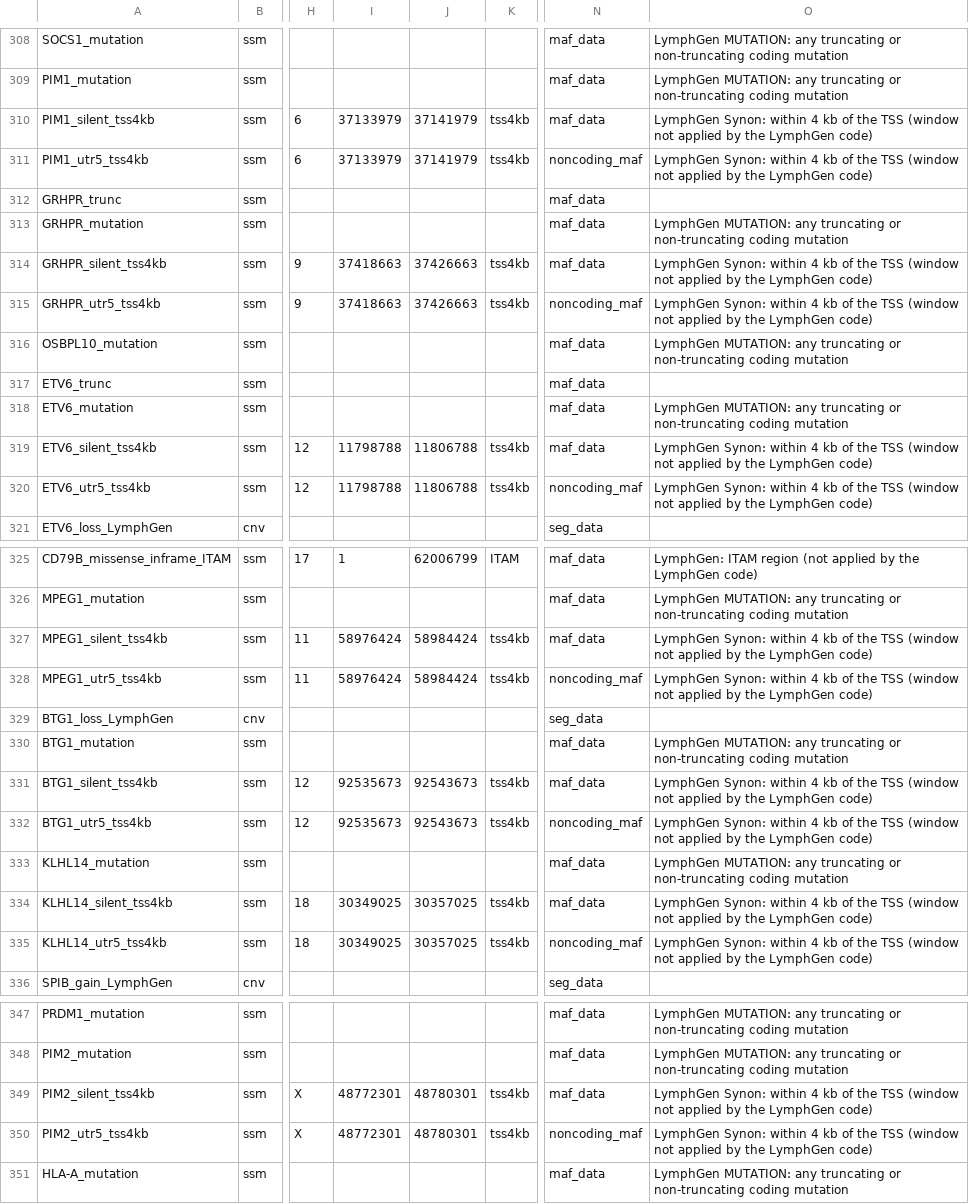
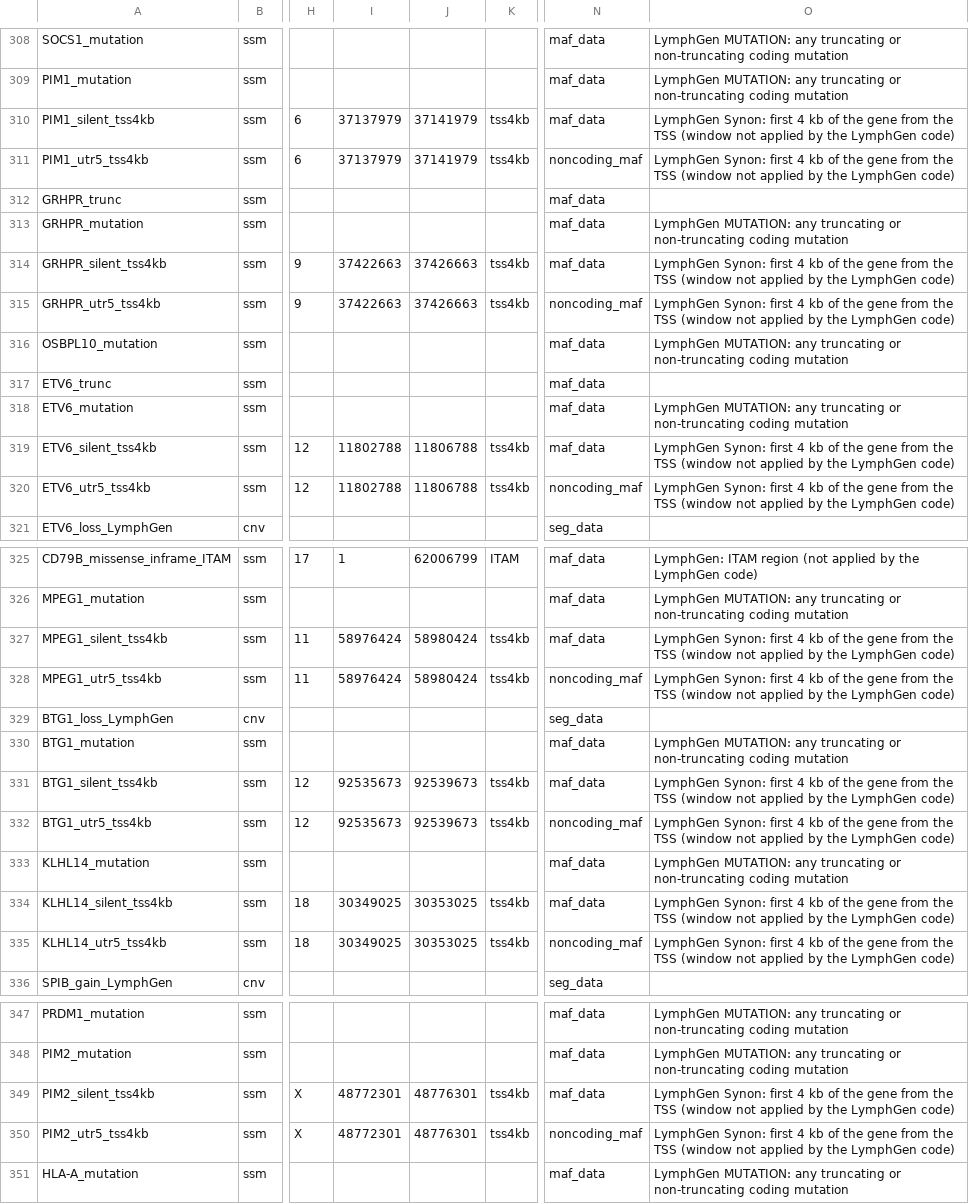
Before and after one commit to morinlab/GAMBLR.utils, a TSV file: inst/extdata/genetic_features.grch37.tsv, drawn as a sheet; only a part is shown, gaps mark what is left out; the diff covers the shown part only; the diff names each change by its address in the sheet, - before the commit and + after, or states it on an @@ line.

```diff
--- a/inst/extdata/genetic_features.grch37.tsv
+++ b/inst/extdata/genetic_features.grch37.tsv
-I310:I311: 37133979
+I310:I311: 37137979
-O310:O311: LymphGen Synon: within 4 kb of the TSS…
+O310:O311: LymphGen Synon: first 4 kb of the gene from the TSS…
-I314:I315: 37418663
+I314:I315: 37422663
-O314:O315: LymphGen Synon: within 4 kb of the TSS…
+O314:O315: LymphGen Synon: first 4 kb of the gene from the TSS…
-I319:I320: 11798788
+I319:I320: 11802788
-O319:O320: LymphGen Synon: within 4 kb of the TSS…
+O319:O320: LymphGen Synon: first 4 kb of the gene from the TSS…
-J327:J328: 58984424
+J327:J328: 58980424
-O327:O328: LymphGen Synon: within 4 kb of the TSS…
+O327:O328: LymphGen Synon: first 4 kb of the gene from the TSS…
-J331:J332: 92543673
+J331:J332: 92539673
-O331:O332: LymphGen Synon: within 4 kb of the TSS…
+O331:O332: LymphGen Synon: first 4 kb of the gene from the TSS…
-J334:J335: 30357025
+J334:J335: 30353025
-O334:O335: LymphGen Synon: within 4 kb of the TSS…
+O334:O335: LymphGen Synon: first 4 kb of the gene from the TSS…
-J349:J350: 48780301
+J349:J350: 48776301
-O349:O350: LymphGen Synon: within 4 kb of the TSS…
+O349:O350: LymphGen Synon: first 4 kb of the gene from the TSS…
```
Also changed, not shown: 4 added rows and 56 edited cells elsewhere in this file, 12 other files.
